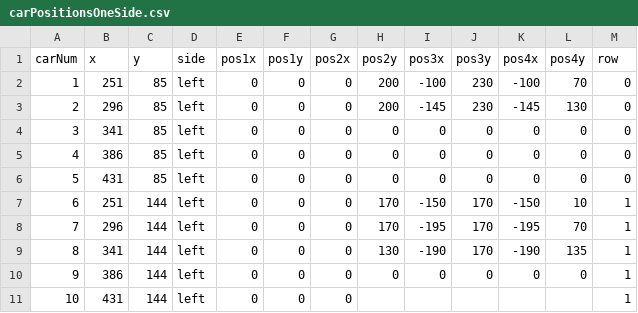
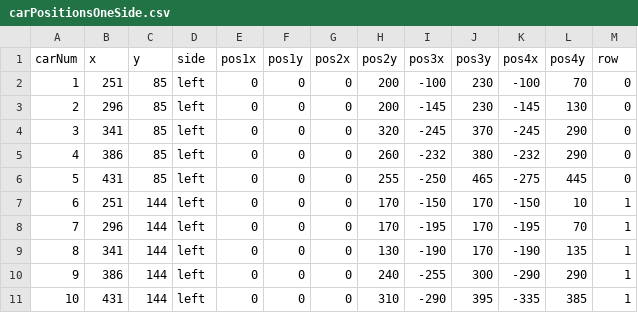
Before and after one commit to mattgabor/163FinalProject, a CSV file: data/carPositionsOneSide.csv, drawn as a sheet.

```diff
--- a/data/carPositionsOneSide.csv
+++ b/data/carPositionsOneSide.csv
@@ -3,5 +3,5 @@
 2,296,85,left,0,0,0,200,-145,230,-145,130,0
-3,341,85,left,0,0,0,0,0,0,0,0,0
-4,386,85,left,0,0,0,0,0,0,0,0,0
-5,431,85,left,0,0,0,0,0,0,0,0,0
+3,341,85,left,0,0,0,320,-245,370,-245,290,0
+4,386,85,left,0,0,0,260,-232,380,-232,290,0
+5,431,85,left,0,0,0,255,-250,465,-275,445,0
 6,251,144,left,0,0,0,170,-150,170,-150,10,1
@@ -9,3 +9,3 @@
 8,341,144,left,0,0,0,130,-190,170,-190,135,1
-9,386,144,left,0,0,0,0,0,0,0,0,1
-10,431,144,left,0,0,0,,,,,,1
+9,386,144,left,0,0,0,240,-255,300,-290,290,1
+10,431,144,left,0,0,0,310,-290,395,-335,385,1
```
Also changed, not shown: 4 other files.
